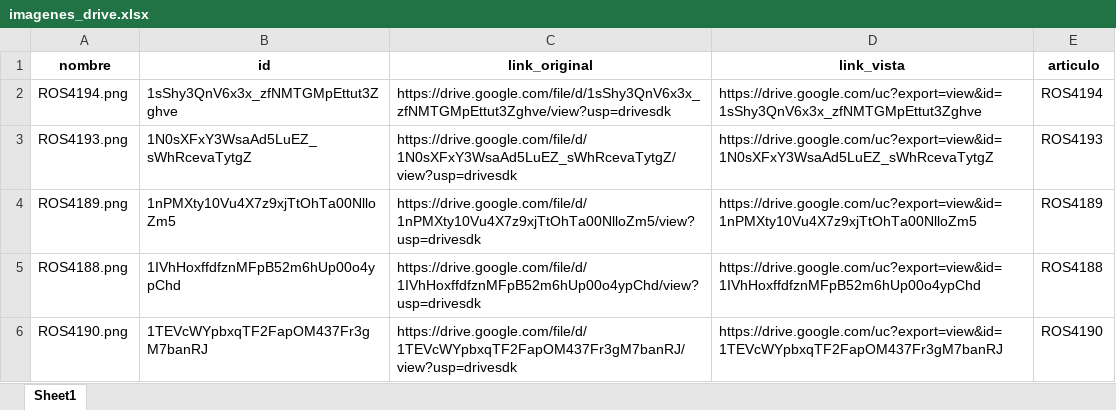
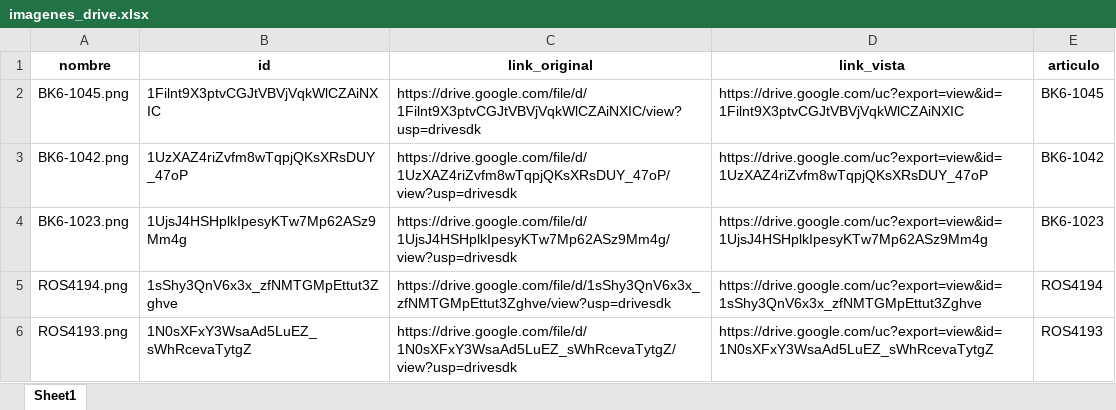
Before and after one commit to ferremax-cat/pinterest-f, an Excel workbook: imagenes_drive.xlsx, sheet Sheet1, drawn as a sheet; only a part is shown; the shorter side is filled out with more unchanged rows; values as stored, in another font and other column widths than the file's, no borders; the diff names each change by its address in the sheet, - before the commit and + after, or states it on an @@ line.

```diff
--- a/imagenes_drive.xlsx (sheet Sheet1)
+++ b/imagenes_drive.xlsx (sheet Sheet1)
+row 2: BK6-1045.png | 1Filnt9X3ptvCGJtVBVjVqkWlCZAiNXIC | https://drive.google.com/file/d/1Filnt9X3ptvCGJtVBVjVqkWlCZAiNXIC/view?usp=drivesdk | https://drive.google.com/uc?export=view&id=1Filnt9X3ptvCGJtVBVjVqkWlCZAiNXIC | BK6-1045
+row 3: BK6-1042.png | 1UzXAZ4riZvfm8wTqpjQKsXRsDUY_47oP | https://drive.google.com/file/d/1UzXAZ4riZvfm8wTqpjQKsXRsDUY_47oP/view?usp=drivesdk | https://drive.google.com/uc?export=view&id=1UzXAZ4riZvfm8wTqpjQKsXRsDUY_47oP | BK6-1042
+row 4: BK6-1023.png | 1UjsJ4HSHplkIpesyKTw7Mp62ASz9Mm4g | https://drive.google.com/file/d/1UjsJ4HSHplkIpesyKTw7Mp62ASz9Mm4g/view?usp=drivesdk | https://drive.google.com/uc?export=view&id=1UjsJ4HSHplkIpesyKTw7Mp62ASz9Mm4g | BK6-1023
```
Also changed, not shown: excel/CATALOGO_GRUPOS.xlsx, 3 other files.
